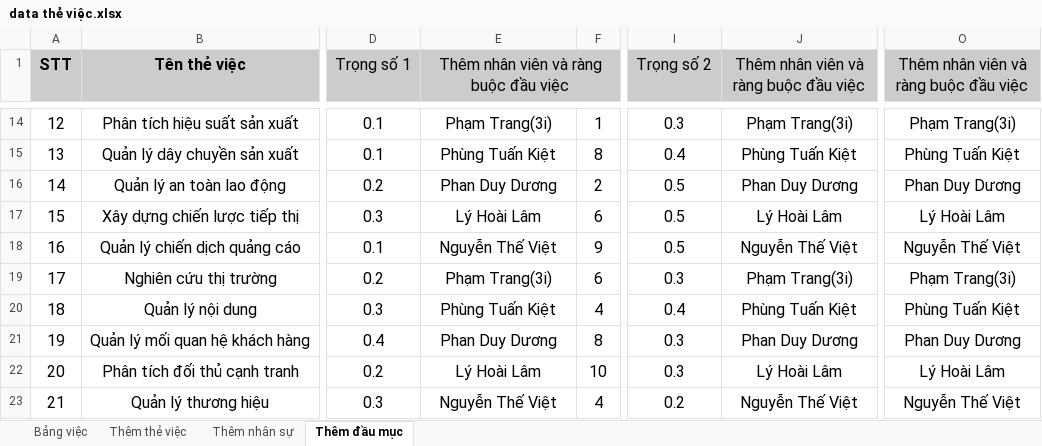
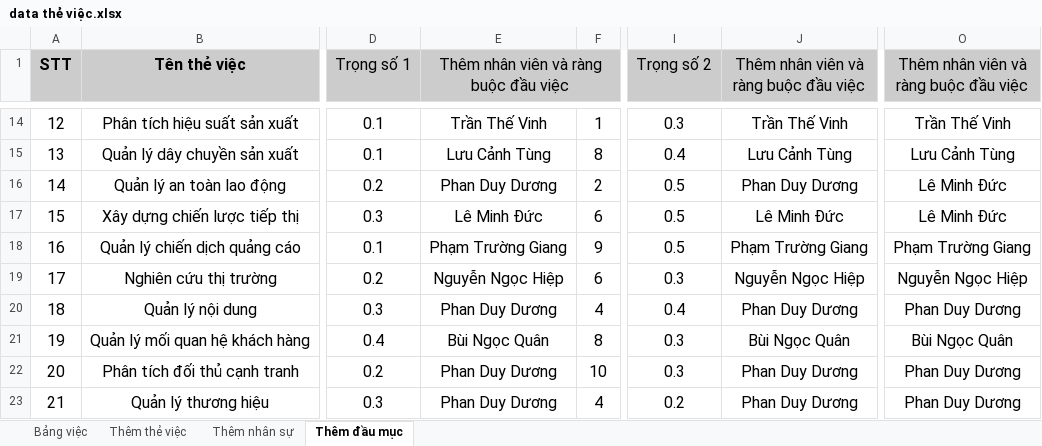
Before and after one commit to hercules3i/automation_test, an Excel workbook: data/data thẻ việc.xlsx, sheet Thêm đầu mục, drawn as a sheet; only a part is shown, gaps mark what is left out; values as stored, in another font and other column widths than the file's, no borders; charts and pictures not drawn; the diff covers the shown part only; the diff names each change by its address in the sheet, - before the commit and + after, or states it on an @@ line.

```diff
--- a/data/data thẻ việc.xlsx (sheet Thêm đầu mục)
+++ b/data/data thẻ việc.xlsx (sheet Thêm đầu mục)
-E14: Phạm Trang(3i)
+E14: Trần Thế Vinh
-J14: Phạm Trang(3i)
+J14: Trần Thế Vinh
-O14: Phạm Trang(3i)
+O14: Trần Thế Vinh
-E15: Phùng Tuấn Kiệt
+E15: Lưu Cảnh Tùng
-J15: Phùng Tuấn Kiệt
+J15: Lưu Cảnh Tùng
-O15: Phùng Tuấn Kiệt
+O15: Lưu Cảnh Tùng
-O16: Phan Duy Dương
+O16: Lê Minh Đức
-E17: Lý Hoài Lâm
+E17: Lê Minh Đức
-J17: Lý Hoài Lâm
+J17: Lê Minh Đức
-O17: Lý Hoài Lâm
+O17: Lê Minh Đức
-E18: Nguyễn Thế Việt
+E18: Phạm Trường Giang
-J18: Nguyễn Thế Việt
+J18: Phạm Trường Giang
-O18: Nguyễn Thế Việt
+O18: Phạm Trường Giang
-E19: Phạm Trang(3i)
+E19: Nguyễn Ngọc Hiệp
-J19: Phạm Trang(3i)
+J19: Nguyễn Ngọc Hiệp
-O19: Phạm Trang(3i)
+O19: Nguyễn Ngọc Hiệp
-E20: Phùng Tuấn Kiệt
+E20: Phan Duy Dương
-J20: Phùng Tuấn Kiệt
+J20: Phan Duy Dương
-O20: Phùng Tuấn Kiệt
+O20: Phan Duy Dương
-E21: Phan Duy Dương
+E21: Bùi Ngọc Quân
-J21: Phan Duy Dương
+J21: Bùi Ngọc Quân
-O21: Phan Duy Dương
+O21: Bùi Ngọc Quân
-E22: Lý Hoài Lâm
+E22: Phan Duy Dương
-J22: Lý Hoài Lâm
+J22: Phan Duy Dương
-O22: Lý Hoài Lâm
+O22: Phan Duy Dương
-E23: Nguyễn Thế Việt
+E23: Phan Duy Dương
-J23: Nguyễn Thế Việt
+J23: Phan Duy Dương
-O23: Nguyễn Thế Việt
+O23: Phan Duy Dương
```
Also changed, not shown: 30 edited cells elsewhere in this sheet, 1 other file.
